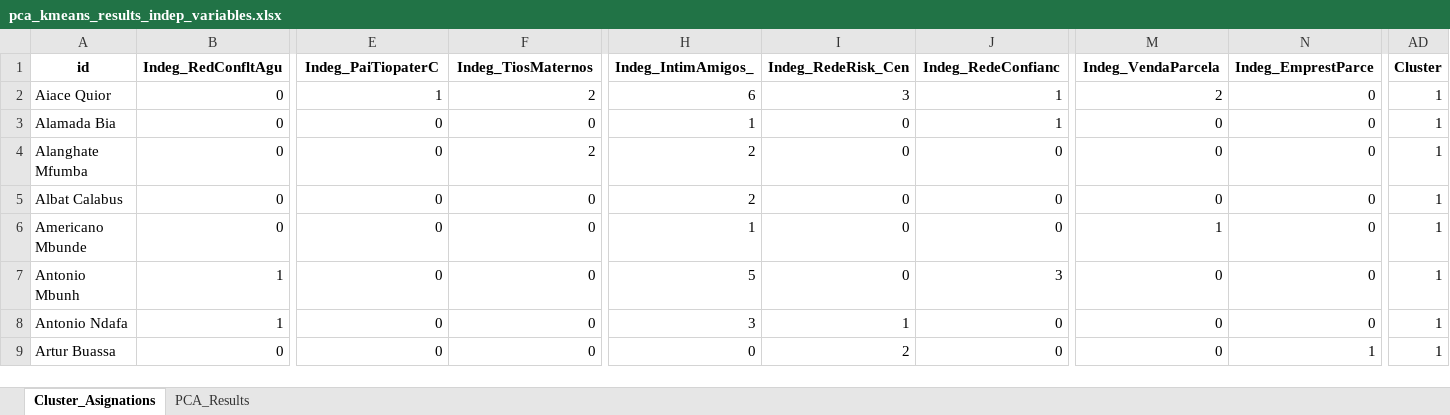
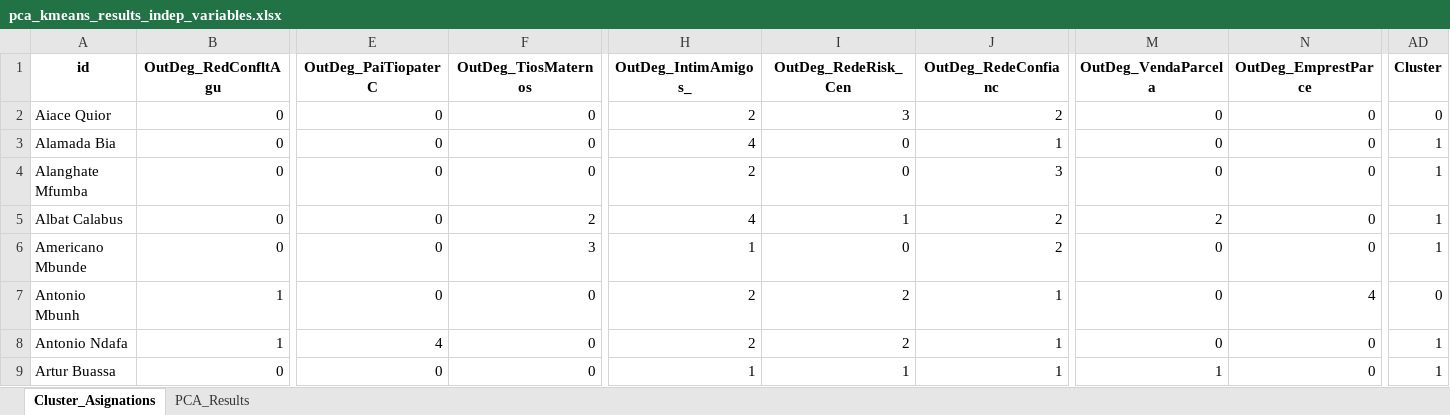
Before and after one commit to Emmanuel461/Social_Model_Enchugal, an Excel workbook: Results/pca_kmeans_results_indep_variables.xlsx, sheet Cluster_Asignations, drawn as a sheet; only a part is shown, gaps mark what is left out; values as stored, in another font and other column widths than the file's, no borders; the diff covers the shown part only; the diff names each change by its address in the sheet, - before the commit and + after, or states it on an @@ line.

```diff
--- a/Results/pca_kmeans_results_indep_variables.xlsx (sheet Cluster_Asignations)
+++ b/Results/pca_kmeans_results_indep_variables.xlsx (sheet Cluster_Asignations)
-B1: Indeg_RedConfltAgu
+B1: OutDeg_RedConfltAgu
-E1: Indeg_PaiTiopaterC
+E1: OutDeg_PaiTiopaterC
-F1: Indeg_TiosMaternos
+F1: OutDeg_TiosMaternos
-H1: Indeg_IntimAmigos_
+H1: OutDeg_IntimAmigos_
-I1: Indeg_RedeRisk_Cen
+I1: OutDeg_RedeRisk_Cen
-J1: Indeg_RedeConfianc
+J1: OutDeg_RedeConfianc
-M1: Indeg_VendaParcela
+M1: OutDeg_VendaParcela
-N1: Indeg_EmprestParce
+N1: OutDeg_EmprestParce
-E2 (OutDeg_PaiTiopaterC): 1
+E2 (OutDeg_PaiTiopaterC): 0
-F2 (OutDeg_TiosMaternos): 2
+F2 (OutDeg_TiosMaternos): 0
-H2 (OutDeg_IntimAmigos_): 6
+H2 (OutDeg_IntimAmigos_): 2
-J2 (OutDeg_RedeConfianc): 1
+J2 (OutDeg_RedeConfianc): 2
-M2 (OutDeg_VendaParcela): 2
+M2 (OutDeg_VendaParcela): 0
-AD2 (Cluster): 1
+AD2 (Cluster): 0
-H3 (OutDeg_IntimAmigos_): 1
+H3 (OutDeg_IntimAmigos_): 4
-F4 (OutDeg_TiosMaternos): 2
+F4 (OutDeg_TiosMaternos): 0
-J4 (OutDeg_RedeConfianc): 0
+J4 (OutDeg_RedeConfianc): 3
-F5 (OutDeg_TiosMaternos): 0
+F5 (OutDeg_TiosMaternos): 2
-H5 (OutDeg_IntimAmigos_): 2
+H5 (OutDeg_IntimAmigos_): 4
-I5 (OutDeg_RedeRisk_Cen): 0
+I5 (OutDeg_RedeRisk_Cen): 1
-J5:J6 (OutDeg_RedeConfianc): 0
+J5:J6 (OutDeg_RedeConfianc): 2
-M5 (OutDeg_VendaParcela): 0
+M5 (OutDeg_VendaParcela): 2
-F6 (OutDeg_TiosMaternos): 0
+F6 (OutDeg_TiosMaternos): 3
-M6 (OutDeg_VendaParcela): 1
+M6 (OutDeg_VendaParcela): 0
-H7 (OutDeg_IntimAmigos_): 5
+H7 (OutDeg_IntimAmigos_): 2
-I7 (OutDeg_RedeRisk_Cen): 0
+I7 (OutDeg_RedeRisk_Cen): 2
-J7 (OutDeg_RedeConfianc): 3
+J7 (OutDeg_RedeConfianc): 1
-N7 (OutDeg_EmprestParce): 0
+N7 (OutDeg_EmprestParce): 4
-AD7 (Cluster): 1
+AD7 (Cluster): 0
-E8 (OutDeg_PaiTiopaterC): 0
+E8 (OutDeg_PaiTiopaterC): 4
-H8 (OutDeg_IntimAmigos_): 3
+H8 (OutDeg_IntimAmigos_): 2
-I8 (OutDeg_RedeRisk_Cen): 1
+I8 (OutDeg_RedeRisk_Cen): 2
-J8:J9 (OutDeg_RedeConfianc): 0
+J8:J9 (OutDeg_RedeConfianc): 1
-H9 (OutDeg_IntimAmigos_): 0
+H9 (OutDeg_IntimAmigos_): 1
-I9 (OutDeg_RedeRisk_Cen): 2
+I9 (OutDeg_RedeRisk_Cen): 1
-M9 (OutDeg_VendaParcela): 0
+M9 (OutDeg_VendaParcela): 1
-N9 (OutDeg_EmprestParce): 1
+N9 (OutDeg_EmprestParce): 0
```
Also changed, not shown: 547 edited cells elsewhere in this sheet, sheet PCA_Results, Pruebas/resultados_observados_vs_predichos.xlsx, Results/pca_kmeans_results_dep_variables.xlsx, 11 other files.
